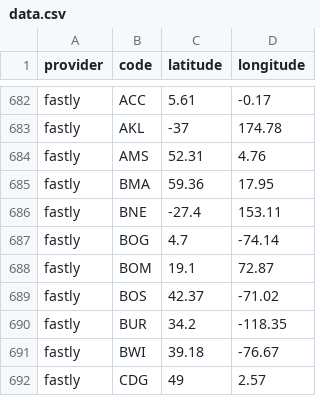
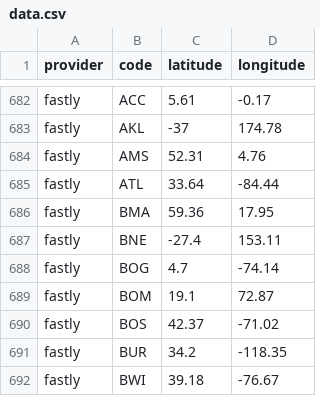
Before and after one commit to adaptive/pops, a CSV file: notebooks/data.csv, drawn as a sheet; only a part is shown, gaps mark what is left out; the shorter side is filled out with more unchanged rows; the diff names each change by its address in the sheet, - before the commit and + after, or states it on an @@ line.

Commit message:
fastly added ATL

```diff
--- a/notebooks/data.csv
+++ b/notebooks/data.csv
+row 685: fastly | ATL | 33.64 | -84.44
```
Also changed, not shown: 2 other files.
